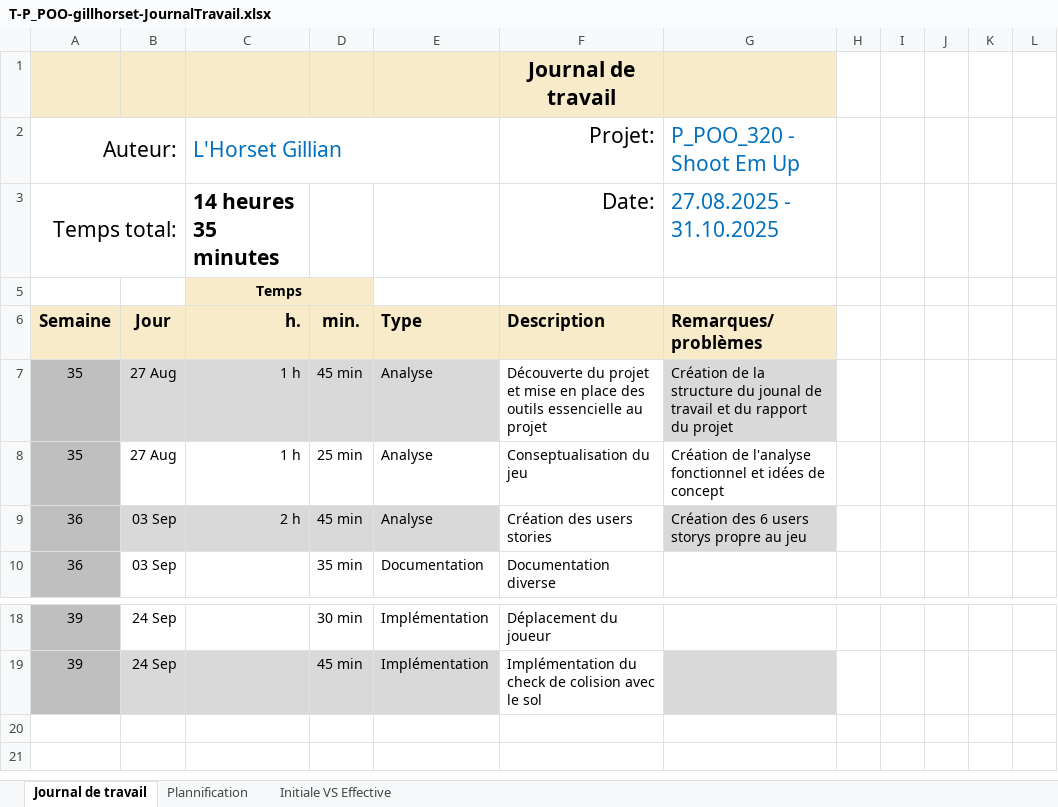
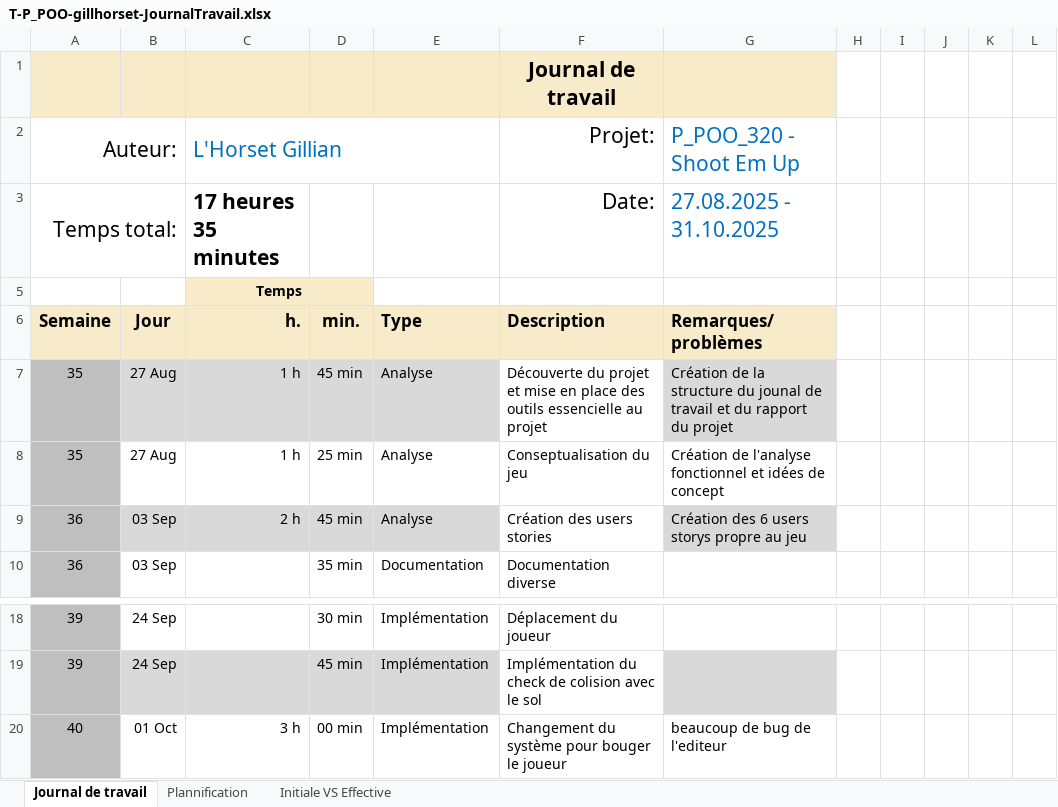
Before and after one commit to Gillian-LHorset/Projet320-ShootEmUp, an Excel workbook: Doc/T-P_POO-gillhorset-JournalTravail.xlsx, sheet Journal de travail, drawn as a sheet; only a part is shown, gaps mark what is left out; values as stored, in another font and other column widths than the file's, no borders; conditional formats and table styles not drawn; the diff names each change by its address in the sheet, - before the commit and + after, or states it on an @@ line.

Commit message:
chore(ship, airspace):Changement du système pour bouger le joueur

```diff
--- a/Doc/T-P_POO-gillhorset-JournalTravail.xlsx (sheet Journal de travail)
+++ b/Doc/T-P_POO-gillhorset-JournalTravail.xlsx (sheet Journal de travail)
-C3 (h.): 14 heures 35 minutes
+C3 (h.): 17 heures 35 minutes
+row 20: 40 | 01 Oct | 3 h | 00 min | Implémentation | Changement du système pour bouger le joueur | beaucoup de bug de l'editeur
```
Also changed, not shown: sheet Plannification, hidden cells, charts or pictures, 2 other files.
